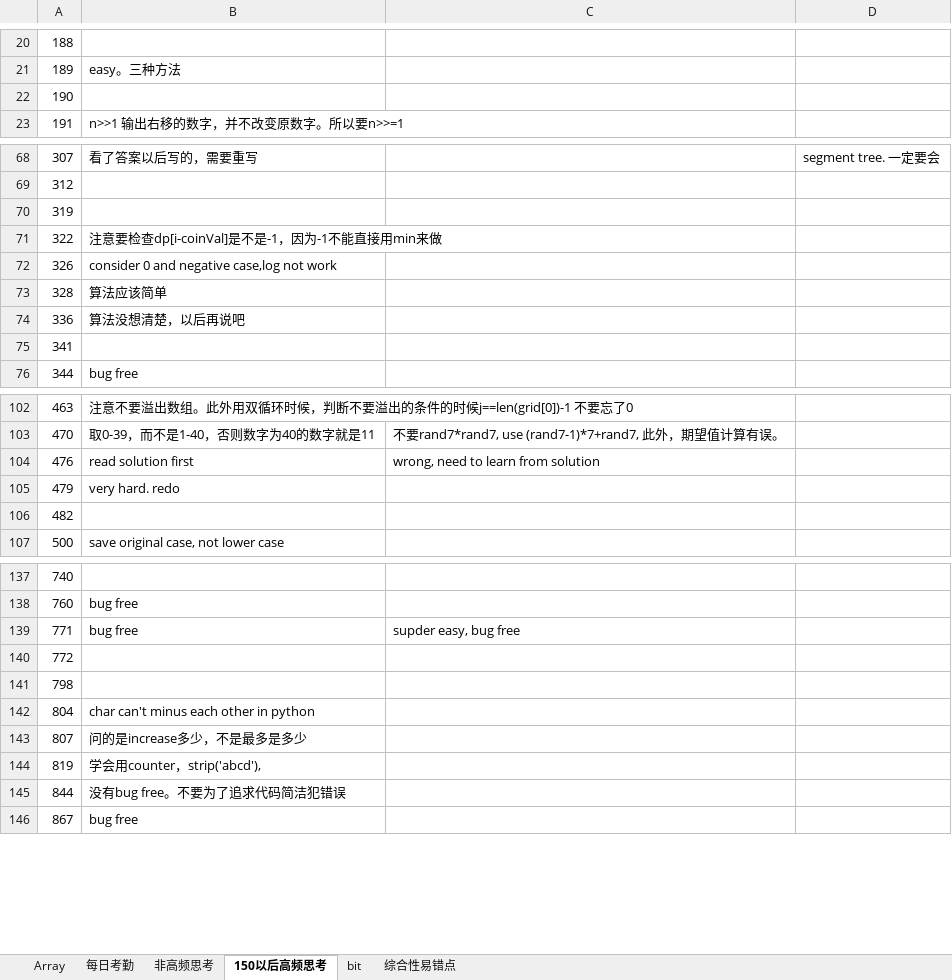
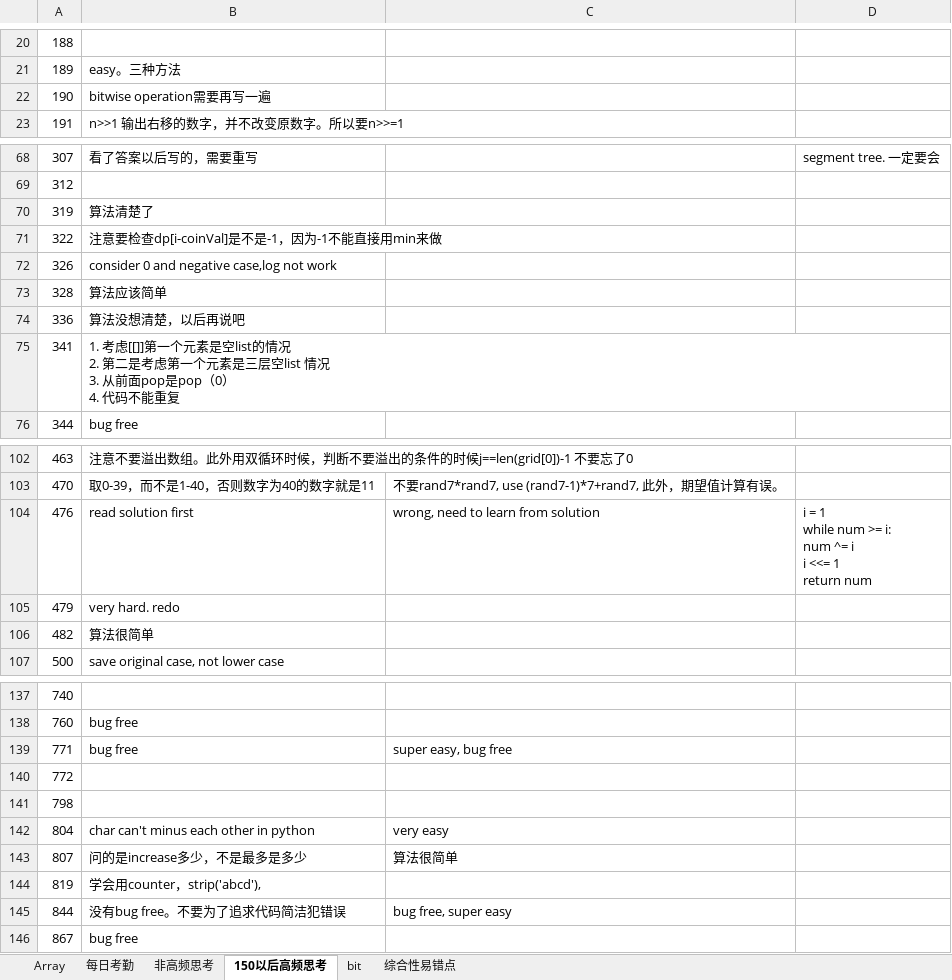
Before and after one commit to auguwang/sttt, an Excel workbook: lcdaily.xlsx, sheet 150以后高频思考, drawn as a sheet; only a part is shown, gaps mark what is left out; values as stored, in another font and other column widths than the file's, no cell formats; ↵ is a line break in a cell; the diff covers the shown part only; the diff names each change by its address in the sheet, - before the commit and + after, or states it on an @@ line.

```diff
--- a/lcdaily.xlsx (sheet 150以后高频思考)
+++ b/lcdaily.xlsx (sheet 150以后高频思考)
-B22: (empty)
+B22: bitwise operation需要再写一遍
-B70: (empty)
+B70: 算法清楚了
-B75: (empty)
+B75: 1. 考虑[[]]第一个元素是空list的情况 ↵ 2. 第二是考虑第一个元素是三层空list 情况 ↵ 3. 从前面pop是pop（0） ↵ 4. 代码不能重复
-D104: (empty)
+D104: i = 1 ↵ while num >= i: ↵ num ^= i ↵ i <<= 1 ↵ return num
-B106: (empty)
+B106: 算法很简单
-C139: supder easy, bug free
+C139: super easy, bug free
-C142: (empty)
+C142: very easy
-C143: (empty)
+C143: 算法很简单
-C145: (empty)
+C145: bug free, super easy
```
Also changed, not shown: 1 edited cell elsewhere in this sheet, sheet 每日考勤, sheet 综合性易错点, cell formats.
